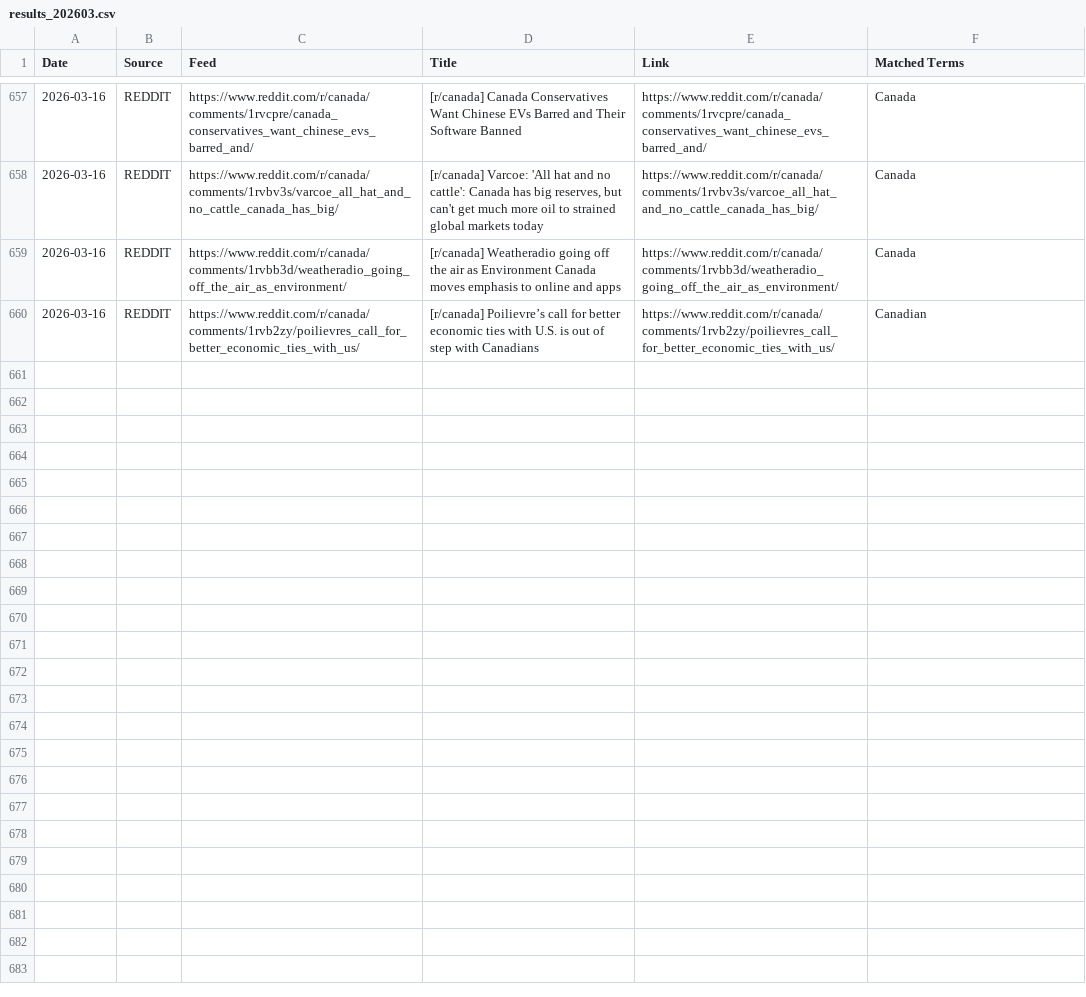
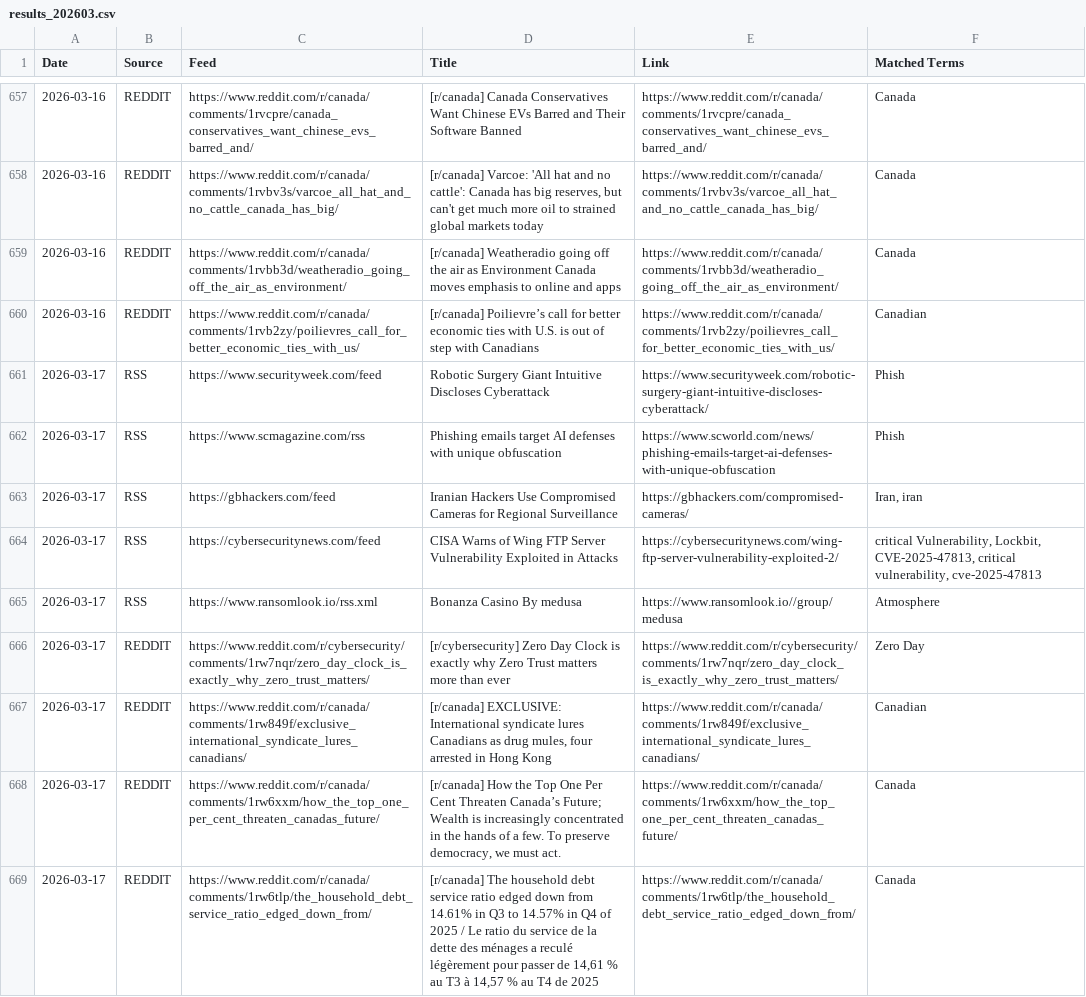
Before and after one commit to TinkerWithAll/Web, a CSV file: results_202603.csv, drawn as a sheet; only a part is shown, gaps mark what is left out.

```diff
--- a/results_202603.csv
+++ b/results_202603.csv
@@ -660 +660,10 @@ Date,Source,Feed,Title,Link,Matched Terms
 2026-03-16,REDDIT,https://www.reddit.com/r/canada/comments/1rvb2zy/poilievres_call_for_better_economic_ties_with_us/,[r/canada] Poilievre’s call for better economic ties with U.S. is out of step with Canadians,https://www.reddit.com/r/canada/comments/1rvb2zy/poilievres_call_for_better_economic_ties_with_us/,Canadian
+2026-03-17,RSS,https://www.securityweek.com/feed,Robotic Surgery Giant Intuitive Discloses Cyberattack,https://www.securityweek.com/robotic-surgery-giant-intuitive-discloses-cyberattack/,Phish
+2026-03-17,RSS,https://www.scmagazine.com/rss,Phishing emails target AI defenses with unique obfuscation,https://www.scworld.com/news/phishing-emails-target-ai-defenses-with-unique-obfuscation,Phish
+2026-03-17,RSS,https://gbhackers.com/feed,Iranian Hackers Use Compromised Cameras for Regional Surveillance,https://gbhackers.com/compromised-cameras/,"Iran, iran"
+2026-03-17,RSS,https://cybersecuritynews.com/feed,CISA Warns of Wing FTP Server Vulnerability Exploited in Attacks,https://cybersecuritynews.com/wing-ftp-server-vulnerability-exploited-2/,"critical Vulnerability, Lockbit, CVE-2025-47813, critical vulnerability, cve-2025-47813"
+2026-03-17,RSS,https://www.ransomlook.io/rss.xml,Bonanza Casino By medusa,https://www.ransomlook.io//group/medusa,Atmosphere
+2026-03-17,REDDIT,https://www.reddit.com/r/cybersecurity/comments/1rw7nqr/zero_day_clock_is_exactly_why_zero_trust_matters/,[r/cybersecurity] Zero Day Clock is exactly why Zero Trust matters more than ever,https://www.reddit.com/r/cybersecurity/comments/1rw7nqr/zero_day_clock_is_exactly_why_zero_trust_matters/,Zero Day
+2026-03-17,REDDIT,https://www.reddit.com/r/canada/comments/1rw849f/exclusive_international_syndicate_lures_canadians/,"[r/canada] EXCLUSIVE: International syndicate lures Canadians as drug mules, four arrested in Hong Kong",https://www.reddit.com/r/canada/comments/1rw849f/exclusive_international_syndicate_lures_canadians/,Canadian
+2026-03-17,REDDIT,https://www.reddit.com/r/canada/comments/1rw6xxm/how_the_top_one_per_cent_threaten_canadas_future/,"[r/canada] How the Top One Per Cent Threaten Canada’s Future; Wealth is increasingly concentrated in the hands of a few. To preserve democracy, we must act.",https://www.reddit.com/r/canada/comments/1rw6xxm/how_the_top_one_per_cent_threaten_canadas_future/,Canada
+2026-03-17,REDDIT,https://www.reddit.com/r/canada/comments/1rw6tlp/the_household_debt_service_ratio_edged_down_from/,"[r/canada] The household debt service ratio edged down from 14.61% in Q3 to 14.57% in Q4 of 2025 / Le ratio du service de la dette des ménages a reculé légèrement pour passer de 14,61 % au T3 à 14,57 % au T4 de 2025",https://www.reddit.com/r/canada/comments/1rw6tlp/the_household_debt_service_ratio_edged_down_from/,Canada
```
Also changed, not shown: 5 other files.
